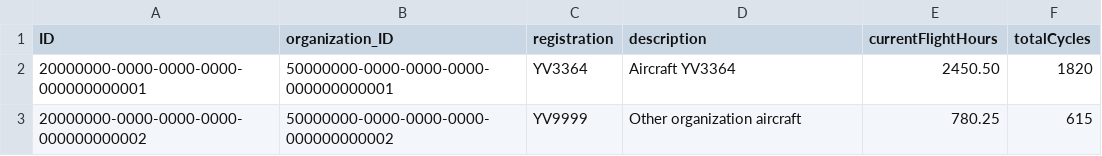
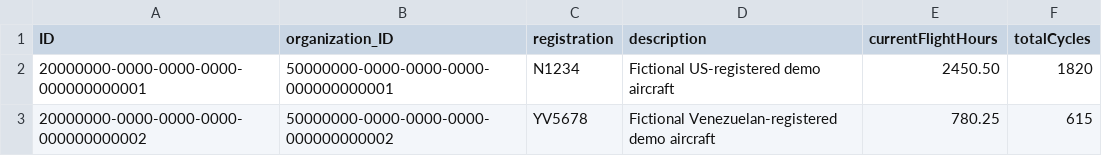
Before and after one commit to luisrnandezc/finfly, a CSV file: db/data/finfly-Aircraft.csv, drawn as a sheet.

Commit message:
fix: update readme images with realistic synthetic data

```diff
--- a/db/data/finfly-Aircraft.csv
+++ b/db/data/finfly-Aircraft.csv
@@ -1,3 +1,3 @@
 ID,organization_ID,registration,description,currentFlightHours,totalCycles
-20000000-0000-0000-0000-000000000001,50000000-0000-0000-0000-000000000001,YV3364,Aircraft YV3364,2450.50,1820
-20000000-0000-0000-0000-000000000002,50000000-0000-0000-0000-000000000002,YV9999,Other organization aircraft,780.25,615
+20000000-0000-0000-0000-000000000001,50000000-0000-0000-0000-000000000001,N1234,Fictional US-registered demo aircraft,2450.50,1820
+20000000-0000-0000-0000-000000000002,50000000-0000-0000-0000-000000000002,YV5678,Fictional Venezuelan-registered demo aircraft,780.25,615
```
Also changed, not shown: db/data/finfly-CrewMembers.csv, 13 other files.
